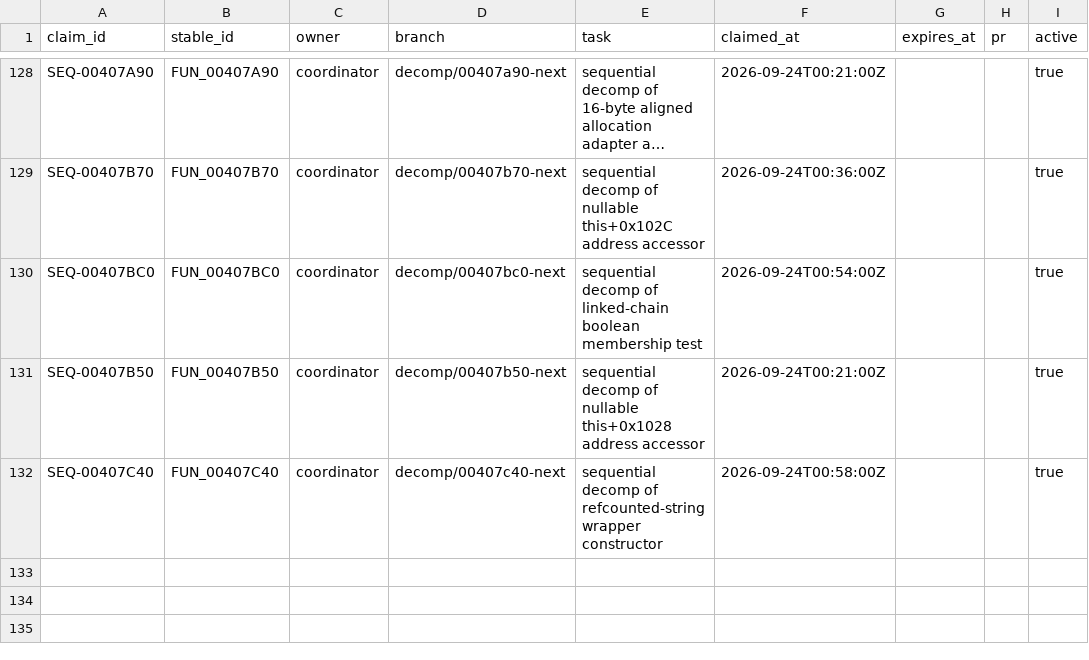
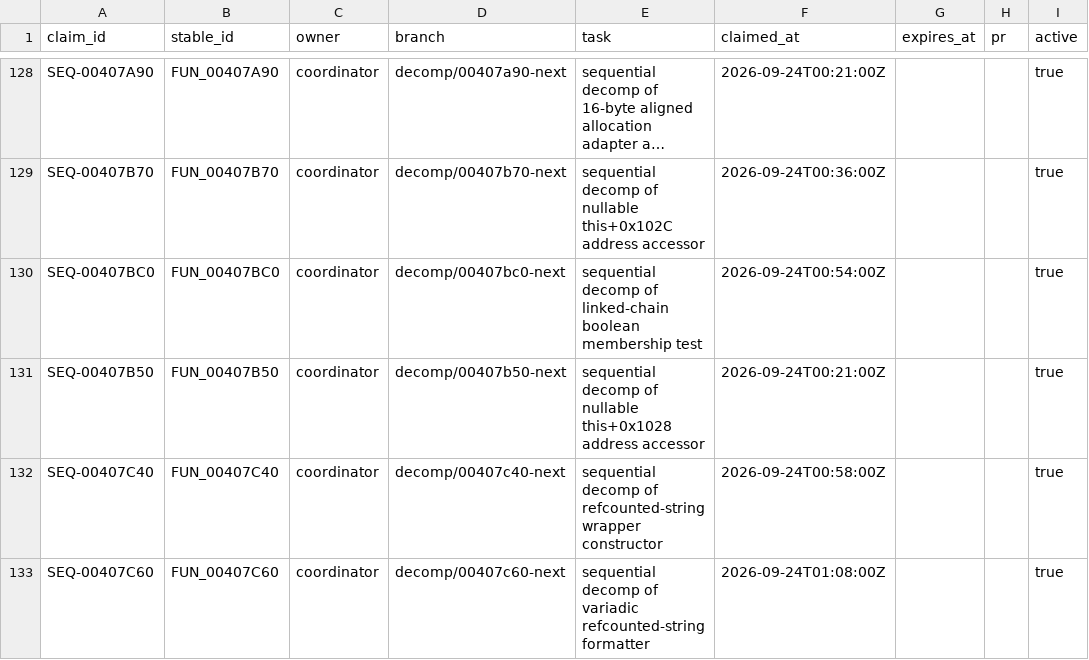
Before and after one commit to Putxo/BioHazard-V-Resurrection, a CSV file: database/claims.csv, drawn as a sheet; only a part is shown, gaps mark what is left out; long unchanged cells end in …; the diff names each change by its address in the sheet, - before the commit and + after, or states it on an @@ line.

Commit message:
Claim FUN_00407C60

```diff
--- a/database/claims.csv
+++ b/database/claims.csv
+row 133: SEQ-00407C60 | FUN_00407C60 | coordinator | decomp/00407c60-next | sequential decomp of variadic refcounted-string formatter | 2026-09-24T01:08:00Z |  |  | true
```
